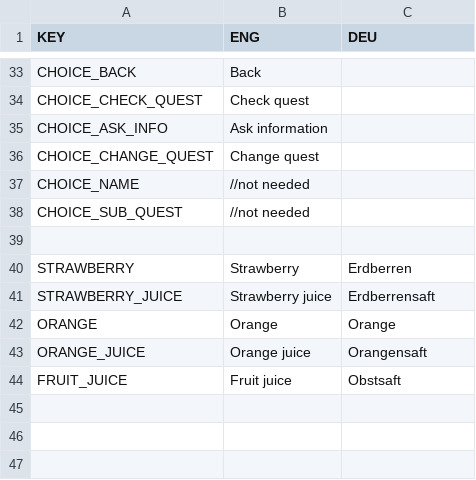
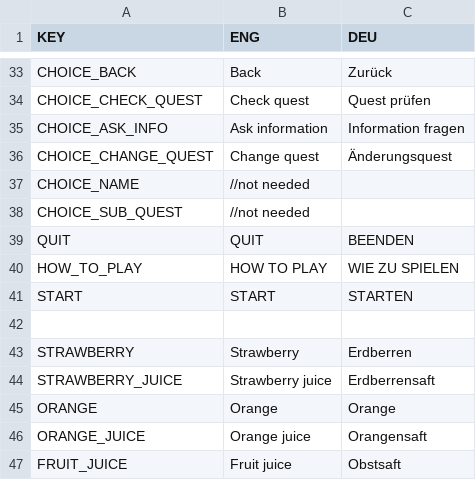
Before and after one commit to Subo00/Feed-the-Gods, a CSV file: Assets/StreamingAssets/localization.csv, drawn as a sheet; only a part is shown, gaps mark what is left out; the diff covers the shown part only; the diff names each change by its address in the sheet, - before the commit and + after, or states it on an @@ line.

```diff
--- a/Assets/StreamingAssets/localization.csv
+++ b/Assets/StreamingAssets/localization.csv
-C33 (DEU): (empty)
+C33 (DEU): Zurück
-C34 (DEU): (empty)
+C34 (DEU): Quest prüfen
-C35 (DEU): (empty)
+C35 (DEU): Information fragen
-C36 (DEU): (empty)
+C36 (DEU): Änderungsquest
+row 39: QUIT | QUIT | BEENDEN
+row 40: HOW_TO_PLAY | HOW TO PLAY | WIE ZU SPIELEN
+row 41: START | START | STARTEN
```
Also changed, not shown: 27 edited cells elsewhere in this file, 1 other file.
